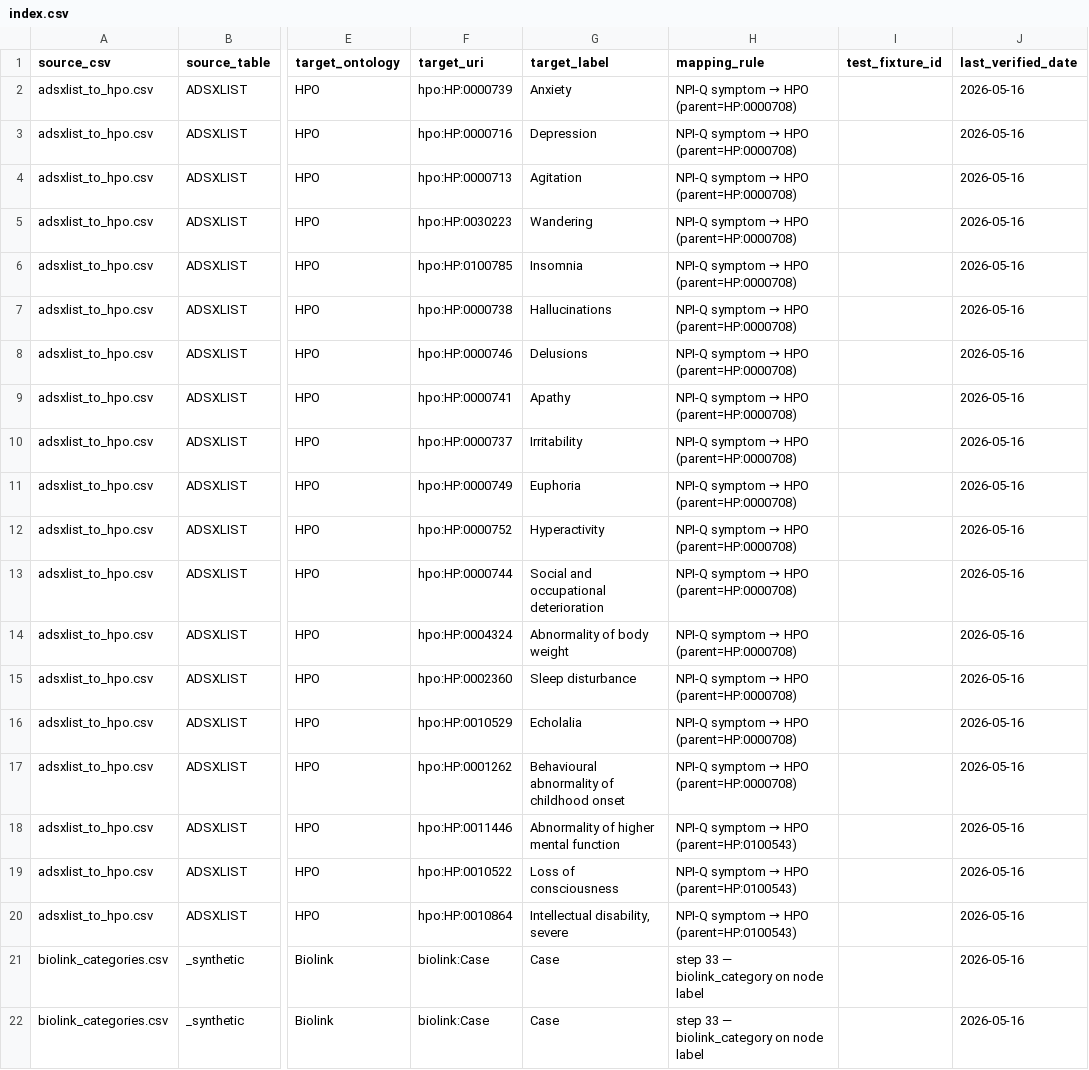
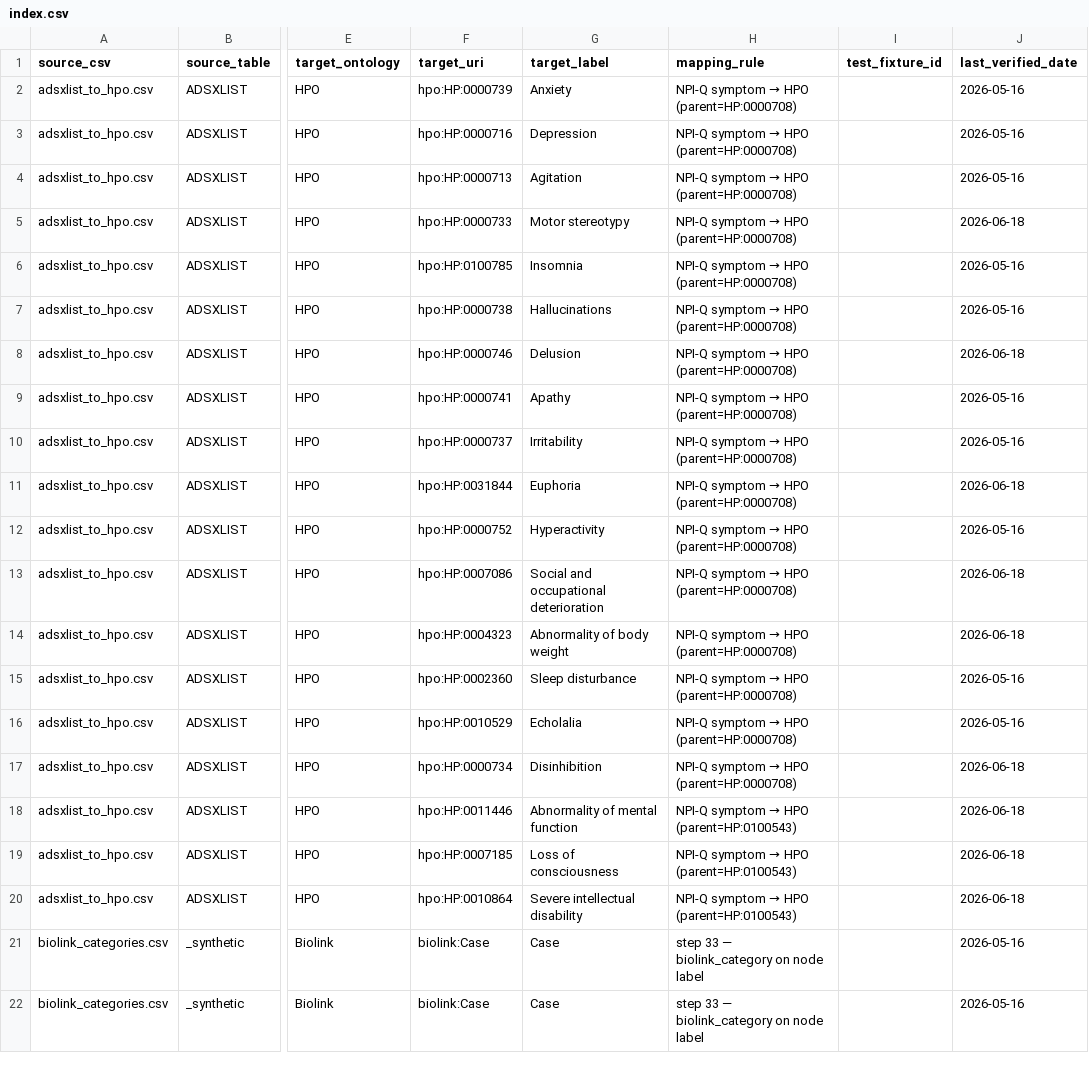
Before and after one commit to theFellandes/ADNIKnowledgeGraph, a CSV file: ontology/mappings/index.csv, drawn as a sheet; only a part is shown, gaps mark what is left out; the diff names each change by its address in the sheet, - before the commit and + after, or states it on an @@ line.

Commit message:
Update HPO mappings and ontology labels; correct symptom descriptions and enhance label verification process

```diff
--- a/ontology/mappings/index.csv
+++ b/ontology/mappings/index.csv
-F5 (target_uri): hpo:HP:0030223
+F5 (target_uri): hpo:HP:0000733
-G5 (target_label): Wandering
+G5 (target_label): Motor stereotypy
-J5 (last_verified_date): 2026-05-16
+J5 (last_verified_date): 2026-06-18
-G8 (target_label): Delusions
+G8 (target_label): Delusion
-J8 (last_verified_date): 2026-05-16
+J8 (last_verified_date): 2026-06-18
-F11 (target_uri): hpo:HP:0000749
+F11 (target_uri): hpo:HP:0031844
-J11 (last_verified_date): 2026-05-16
+J11 (last_verified_date): 2026-06-18
-F13 (target_uri): hpo:HP:0000744
+F13 (target_uri): hpo:HP:0007086
-J13:J14 (last_verified_date): 2026-05-16
+J13:J14 (last_verified_date): 2026-06-18
-F14 (target_uri): hpo:HP:0004324
+F14 (target_uri): hpo:HP:0004323
-F17 (target_uri): hpo:HP:0001262
+F17 (target_uri): hpo:HP:0000734
-G17 (target_label): Behavioural abnormality of childhood onset
+G17 (target_label): Disinhibition
-J17:J20 (last_verified_date): 2026-05-16
+J17:J20 (last_verified_date): 2026-06-18
-G18 (target_label): Abnormality of higher mental function
+G18 (target_label): Abnormality of mental function
-F19 (target_uri): hpo:HP:0010522
+F19 (target_uri): hpo:HP:0007185
-G20 (target_label): Intellectual disability, severe
+G20 (target_label): Severe intellectual disability
```
Also changed, not shown: ontology/mappings/adsxlist_to_hpo.csv, 4 other files.
